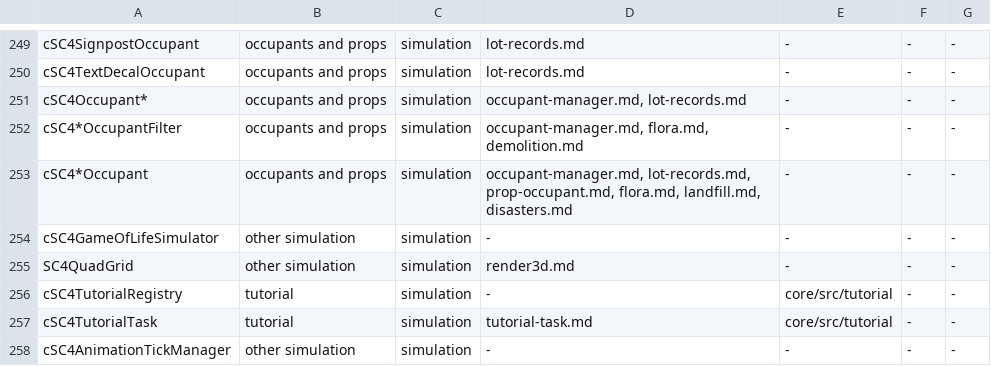
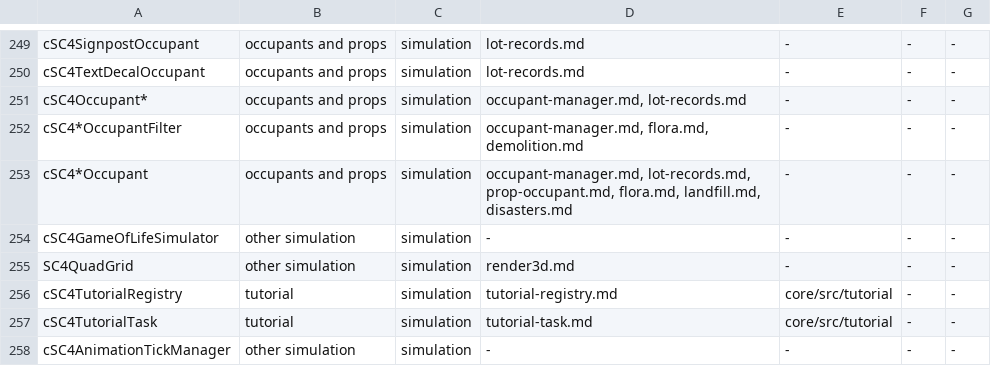
Before and after one commit to LucaSammartino/OpenSC4, a TSV file: tools/coverage-map.tsv, drawn as a sheet; only a part is shown, gaps mark what is left out.

```diff
--- a/tools/coverage-map.tsv
+++ b/tools/coverage-map.tsv
@@ -255,3 +255,3 @@ cSC4GameOfLifeSimulator	other simulation	simulation	-	-	-	-
 SC4QuadGrid	other simulation	simulation	render3d.md	-	-	-
-cSC4TutorialRegistry	tutorial	simulation	-	core/src/tutorial	-	-
+cSC4TutorialRegistry	tutorial	simulation	tutorial-registry.md	core/src/tutorial	-	-
 cSC4TutorialTask	tutorial	simulation	tutorial-task.md	core/src/tutorial	-	-
```
Also changed, not shown: 7 other files.
